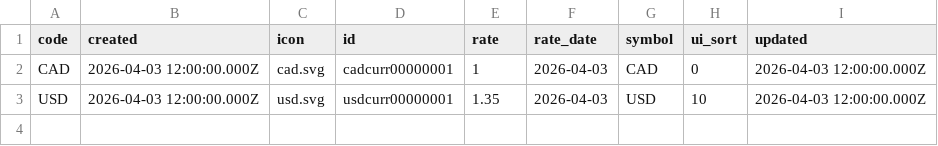
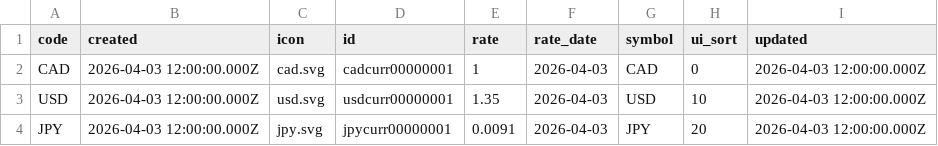
Before and after one commit to stamler/tybalt_turbo, a CSV file: app/test_seed_data/data/currencies.csv, drawn as a sheet; the diff names each change by its address in the sheet, - before the commit and + after, or states it on an @@ line.

```diff
--- a/app/test_seed_data/data/currencies.csv
+++ b/app/test_seed_data/data/currencies.csv
+row 4: JPY | 2026-04-03 12:00:00.000Z | jpy.svg | jpycurr00000001 | 0.0091 | 2026-04-03 | JPY | 20 | 2026-04-03 12:00:00.000Z
```
Also changed, not shown: 4 other files.
